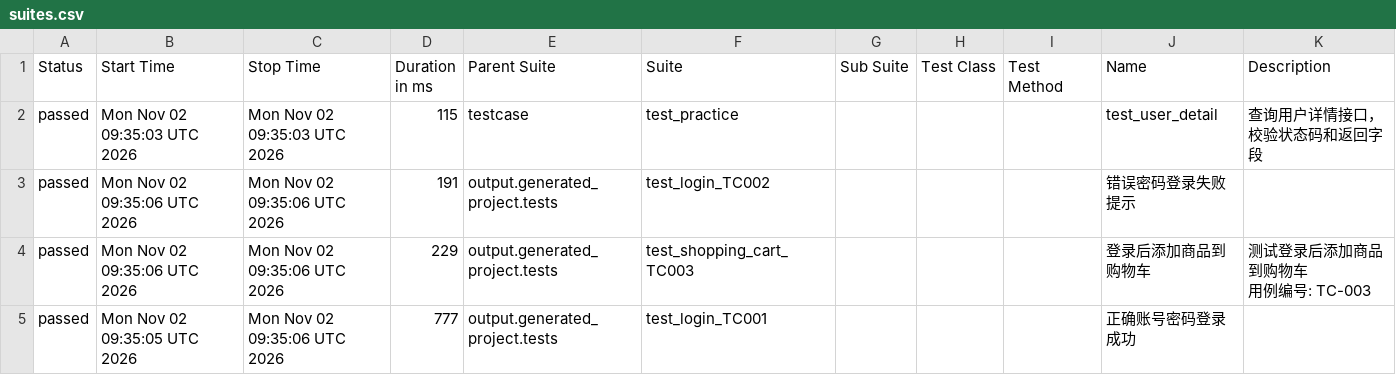
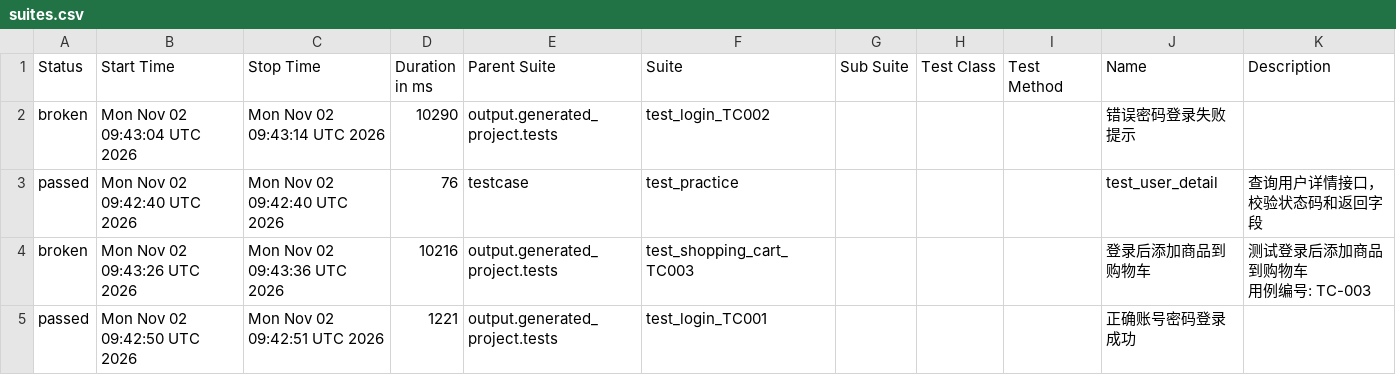
Before and after one commit to Emily8801/my-automation-project, a CSV file: data/suites.csv, drawn as a sheet.

```diff
--- a/data/suites.csv
+++ b/data/suites.csv
@@ -1,8 +1,8 @@
 "Status","Start Time","Stop Time","Duration in ms","Parent Suite","Suite","Sub Suite","Test Class","Test Method","Name","Description"
-"passed","Mon Nov 02 09:35:03 UTC 2026","Mon Nov 02 09:35:03 UTC 2026","115","testcase","test_practice","","","","test_user_detail","查询用户详情接口，校验状态码和返回字段"
-"passed","Mon Nov 02 09:35:06 UTC 2026","Mon Nov 02 09:35:06 UTC 2026","191","output.generated_project.tests","test_login_TC002","","","","错误密码登录失败提示",""
-"passed","Mon Nov 02 09:35:06 UTC 2026","Mon Nov 02 09:35:06 UTC 2026","229","output.generated_project.tests","test_shopping_cart_TC003","","","","登录后添加商品到购物车","
-测试登录后添加商品到购物车
-用例编号: TC-003
-"
-"passed","Mon Nov 02 09:35:05 UTC 2026","Mon Nov 02 09:35:06 UTC 2026","777","output.generated_project.tests","test_login_TC001","","","","正确账号密码登录成功",""
+"broken","Mon Nov 02 09:43:04 UTC 2026","Mon Nov 02 09:43:14 UTC 2026","10290","output.generated_project.tests","test_login_TC002","","","","错误密码登录失败提示",""
+"passed","Mon Nov 02 09:42:40 UTC 2026","Mon Nov 02 09:42:40 UTC 2026","76","testcase","test_practice","","","","test_user_detail","查询用户详情接口，校验状态码和返回字段"
+"broken","Mon Nov 02 09:43:26 UTC 2026","Mon Nov 02 09:43:36 UTC 2026","10216","output.generated_project.tests","test_shopping_cart_TC003","","","","登录后添加商品到购物车","
+测试登录后添加商品到购物车
+用例编号: TC-003
+"
+"passed","Mon Nov 02 09:42:50 UTC 2026","Mon Nov 02 09:42:51 UTC 2026","1221","output.generated_project.tests","test_login_TC001","","","","正确账号密码登录成功",""
```
Also changed, not shown: 45 other files.
